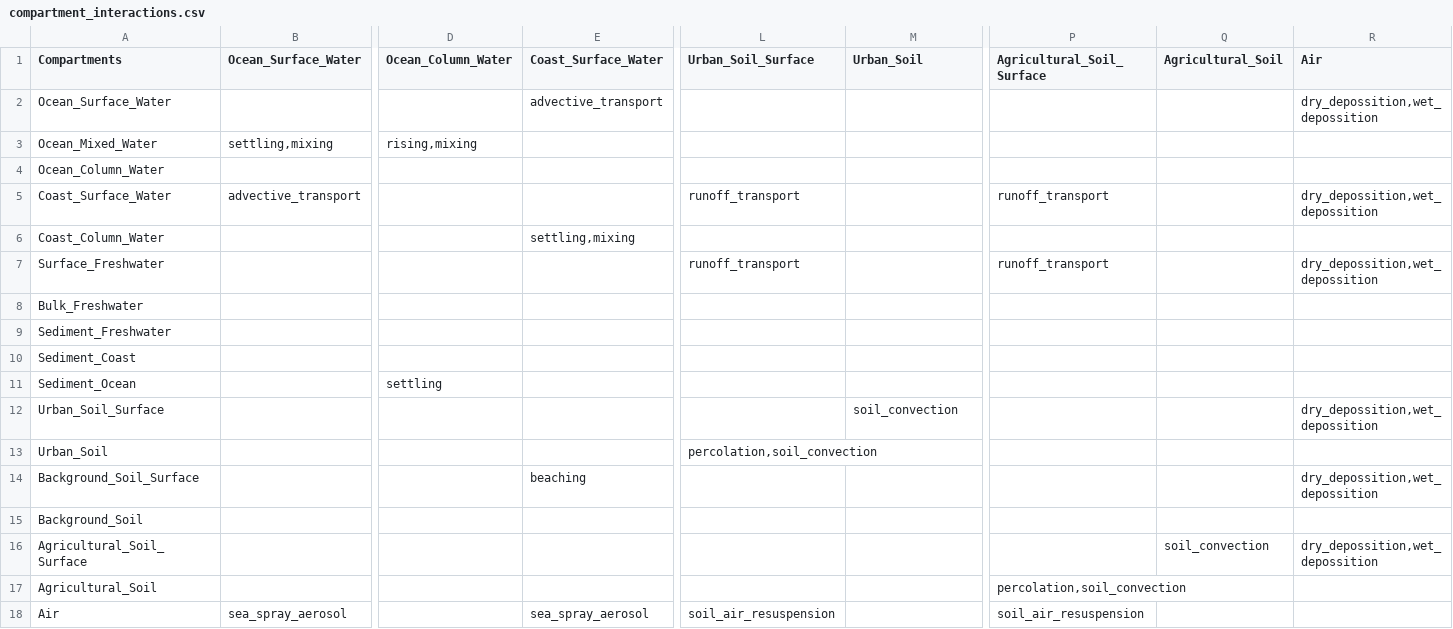
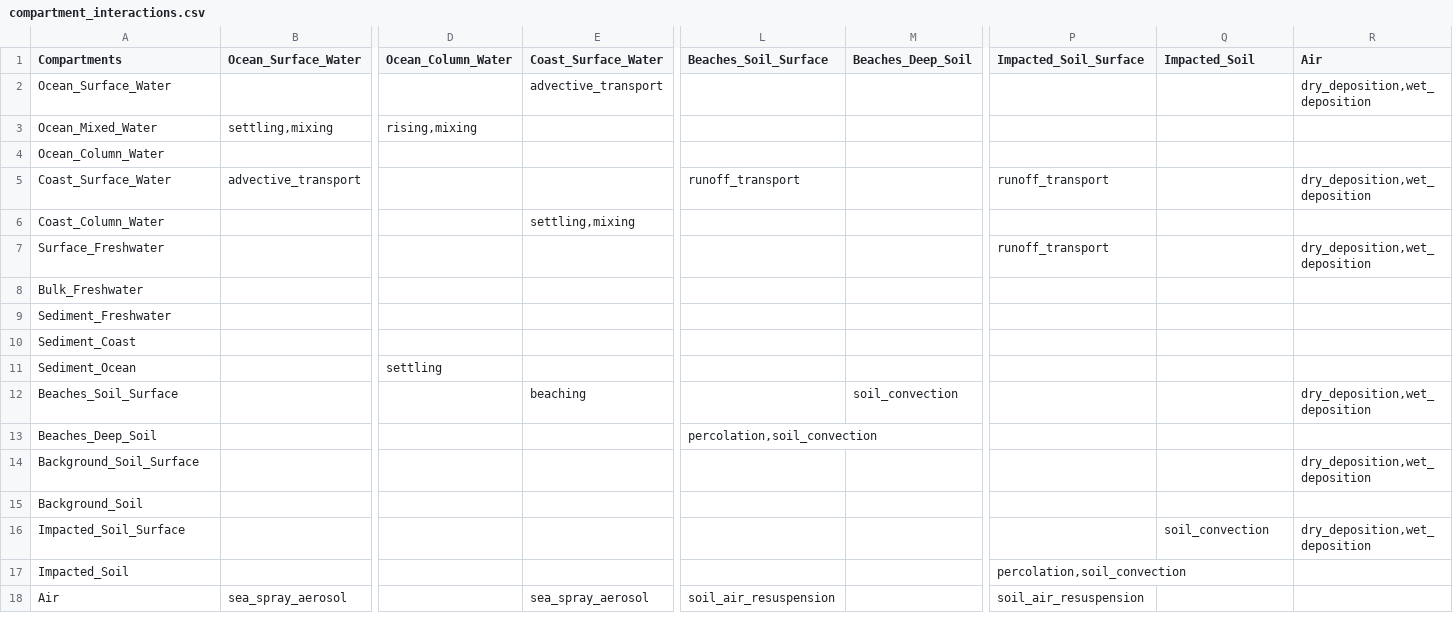
Before and after one commit to karenlarkina/UTOPIA-WebApp, a CSV file: src/models/inputs/compartment_interactions.csv, drawn as a sheet; only a part is shown, gaps mark what is left out; the diff names each change by its address in the sheet, - before the commit and + after, or states it on an @@ line.

```diff
--- a/src/models/inputs/compartment_interactions.csv
+++ b/src/models/inputs/compartment_interactions.csv
-L1: Urban_Soil_Surface
+L1: Beaches_Soil_Surface
-M1: Urban_Soil
+M1: Beaches_Deep_Soil
-P1: Agricultural_Soil_Surface
+P1: Impacted_Soil_Surface
-Q1: Agricultural_Soil
+Q1: Impacted_Soil
-R2 (Air): dry_depossition,wet_depossition
+R2 (Air): dry_deposition,wet_deposition
-R5 (Air): dry_depossition,wet_depossition
+R5 (Air): dry_deposition,wet_deposition
-L7 (Beaches_Soil_Surface): runoff_transport
+L7 (Beaches_Soil_Surface): (empty)
-R7 (Air): dry_depossition,wet_depossition
+R7 (Air): dry_deposition,wet_deposition
-A12 (Compartments): Urban_Soil_Surface
+A12 (Compartments): Beaches_Soil_Surface
-E12 (Coast_Surface_Water): (empty)
+E12 (Coast_Surface_Water): beaching
-R12 (Air): dry_depossition,wet_depossition
+R12 (Air): dry_deposition,wet_deposition
-A13 (Compartments): Urban_Soil
+A13 (Compartments): Beaches_Deep_Soil
-E14 (Coast_Surface_Water): beaching
+E14 (Coast_Surface_Water): (empty)
-R14 (Air): dry_depossition,wet_depossition
+R14 (Air): dry_deposition,wet_deposition
-A16 (Compartments): Agricultural_Soil_Surface
+A16 (Compartments): Impacted_Soil_Surface
-R16 (Air): dry_depossition,wet_depossition
+R16 (Air): dry_deposition,wet_deposition
-A17 (Compartments): Agricultural_Soil
+A17 (Compartments): Impacted_Soil
```
Also changed, not shown: src/models/inputs/inputs_compartments.csv, 14 other files.
